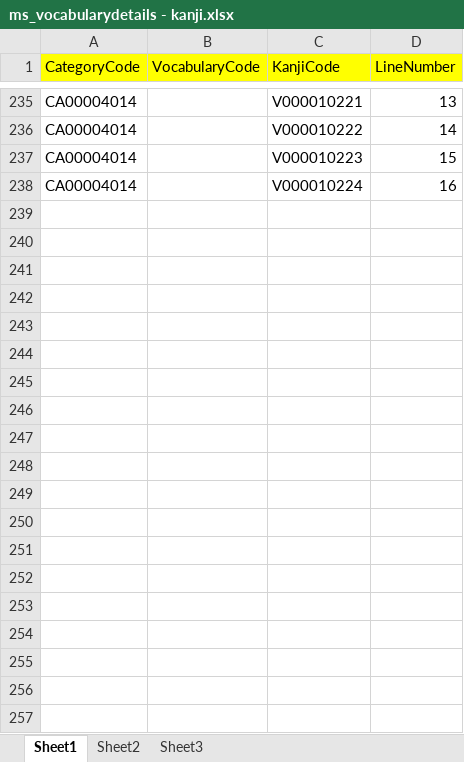
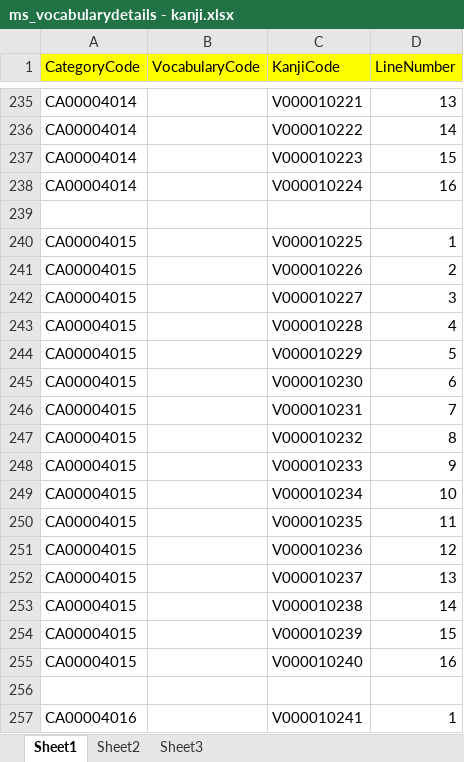
Before and after one commit to conket/conket, an Excel workbook: NihongoVoca - Copy/DB/Data/MSSQL Data/ms_vocabularydetails - kanji.xlsx, sheet Sheet1, drawn as a sheet; only a part is shown, gaps mark what is left out; values as stored, in another font and other column widths than the file's, no borders; the diff covers the shown part only; the diff names each change by its address in the sheet, - before the commit and + after, or states it on an @@ line.

```diff
--- a/NihongoVoca - Copy/DB/Data/MSSQL Data/ms_vocabularydetails - kanji.xlsx (sheet Sheet1)
+++ b/NihongoVoca - Copy/DB/Data/MSSQL Data/ms_vocabularydetails - kanji.xlsx (sheet Sheet1)
+row 239: (empty)
+row 240: CA00004015 |  | V000010225 | 1
+row 241: CA00004015 |  | V000010226 | 2
+row 242: CA00004015 |  | V000010227 | 3
+row 243: CA00004015 |  | V000010228 | 4
+row 244: CA00004015 |  | V000010229 | 5
+row 245: CA00004015 |  | V000010230 | 6
+row 246: CA00004015 |  | V000010231 | 7
+row 247: CA00004015 |  | V000010232 | 8
+row 248: CA00004015 |  | V000010233 | 9
+row 249: CA00004015 |  | V000010234 | 10
+row 250: CA00004015 |  | V000010235 | 11
+row 251: CA00004015 |  | V000010236 | 12
+row 252: CA00004015 |  | V000010237 | 13
+row 253: CA00004015 |  | V000010238 | 14
+row 254: CA00004015 |  | V000010239 | 15
+row 255: CA00004015 |  | V000010240 | 16
+row 256: (empty)
+row 257: CA00004016 |  | V000010241 | 1
```
Also changed, not shown: 287 added rows elsewhere in this sheet, NihongoVoca - Copy/DB/Data/MSSQL Data/full.xlsx.
